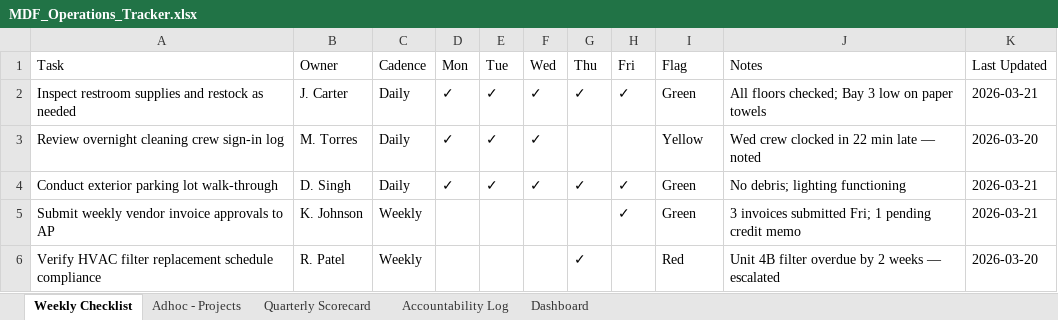
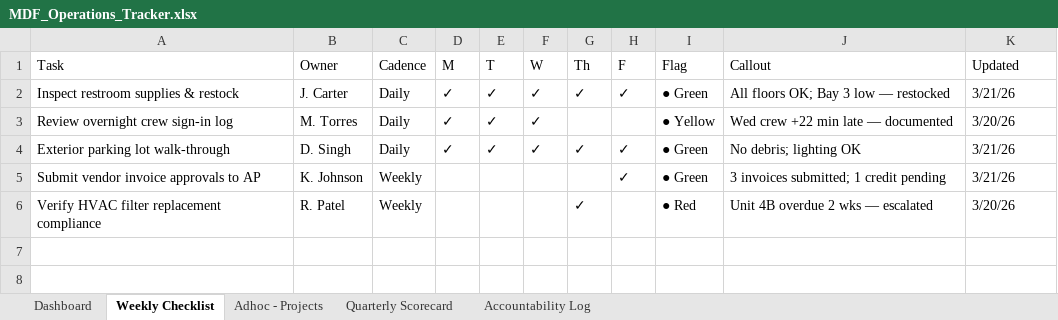
Before and after one commit to mdfpartners/operations, an Excel workbook: MDF_Operations_Tracker.xlsx, sheet Weekly Checklist, drawn as a sheet; values as stored, in another font and other column widths than the file's, no cell formats; conditional formats not drawn; the diff names each change by its address in the sheet, - before the commit and + after, or states it on an @@ line.

```diff
--- a/MDF_Operations_Tracker.xlsx (sheet Weekly Checklist)
+++ b/MDF_Operations_Tracker.xlsx (sheet Weekly Checklist)
@@ sheet tab order changed: Dashboard | Weekly Checklist | Adhoc - Projects | Quarterly Scorecard | Accountability Log @@
-D1: Mon
+D1: M
-E1: Tue
+E1: T
-F1: Wed
+F1: W
-G1: Thu
+G1: Th
-H1: Fri
+H1: F
-J1: Notes
+J1: Callout
-K1: Last Updated
+K1: Updated
-A2 (Task): Inspect restroom supplies and restock as needed
+A2 (Task): Inspect restroom supplies & restock
-I2 (Flag): Green
+I2 (Flag): ● Green
-J2 (Callout): All floors checked; Bay 3 low on paper towels
+J2 (Callout): All floors OK; Bay 3 low — restocked
-K2 (Updated): 2026-03-21
+K2 (Updated): 3/21/26
-A3 (Task): Review overnight cleaning crew sign-in log
+A3 (Task): Review overnight crew sign-in log
-I3 (Flag): Yellow
+I3 (Flag): ● Yellow
-J3 (Callout): Wed crew clocked in 22 min late — noted
+J3 (Callout): Wed crew +22 min late — documented
-K3 (Updated): 2026-03-20
+K3 (Updated): 3/20/26
-A4 (Task): Conduct exterior parking lot walk-through
+A4 (Task): Exterior parking lot walk-through
-I4:I5 (Flag): Green
+I4:I5 (Flag): ● Green
-J4 (Callout): No debris; lighting functioning
+J4 (Callout): No debris; lighting OK
-K4:K5 (Updated): 2026-03-21
+K4:K5 (Updated): 3/21/26
-A5 (Task): Submit weekly vendor invoice approvals to AP
+A5 (Task): Submit vendor invoice approvals to AP
-J5 (Callout): 3 invoices submitted Fri; 1 pending credit memo
+J5 (Callout): 3 invoices submitted; 1 credit pending
-A6 (Task): …filter replacement schedule compliance
+A6 (Task): …filter replacement compliance
-I6 (Flag): Red
+I6 (Flag): ● Red
-J6 (Callout): Unit 4B filter overdue by 2 weeks — escalated
+J6 (Callout): Unit 4B overdue 2 wks — escalated
-K6 (Updated): 2026-03-20
+K6 (Updated): 3/20/26
```
Also changed, not shown: sheet Dashboard, sheet Adhoc - Projects, sheet Accountability Log, sheet Quarterly Scorecard, cell formats, 1 other file.
